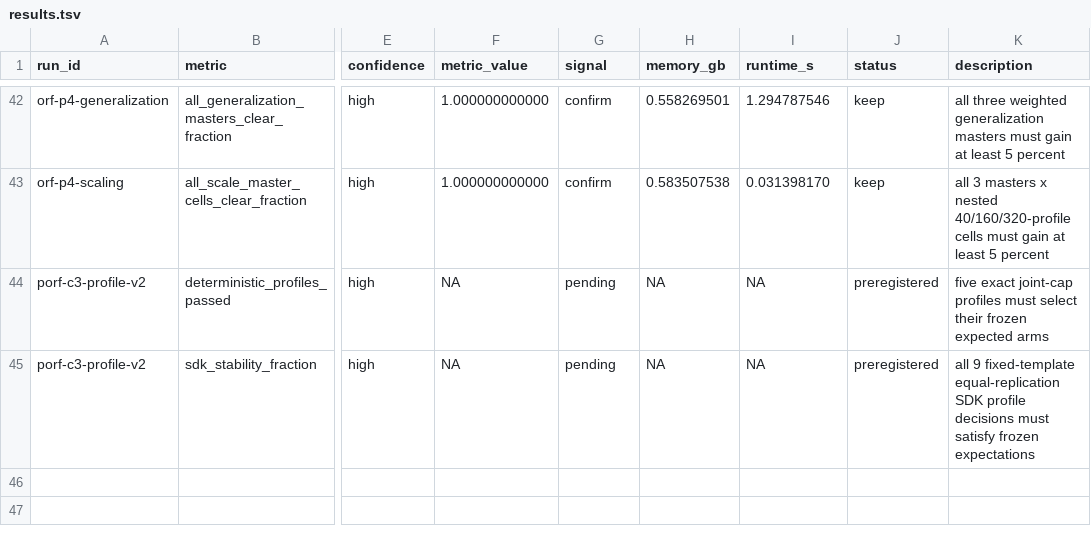
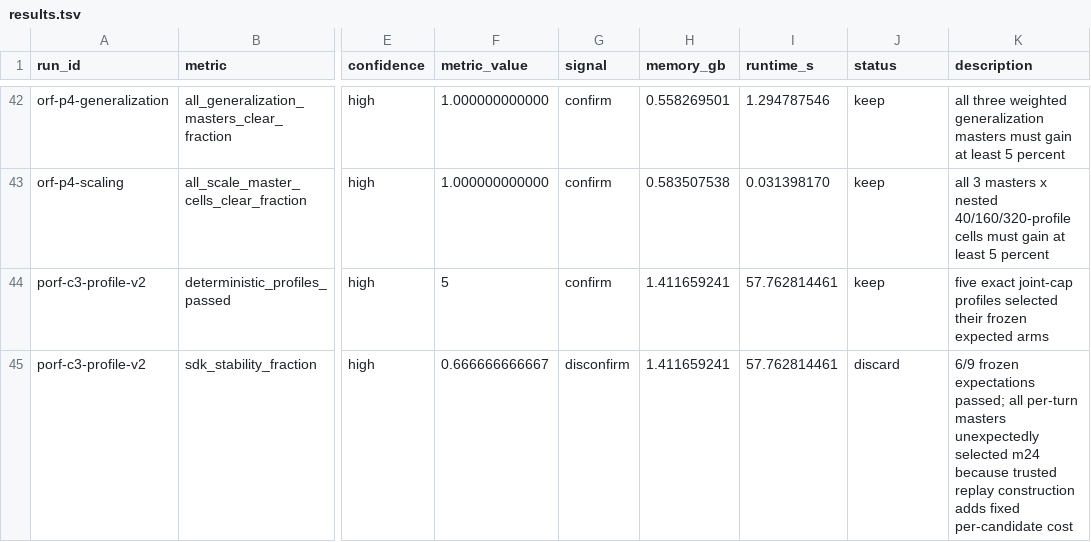
Before and after one commit to wms2537/agent-security, a TSV file: results.tsv, drawn as a sheet; only a part is shown, gaps mark what is left out; the diff names each change by its address in the sheet, - before the commit and + after, or states it on an @@ line.

Commit message:
research: profile PORF replay construction, result disconfirm

```diff
--- a/results.tsv
+++ b/results.tsv
-F44 (metric_value): NA
+F44 (metric_value): 5
-G44 (signal): pending
+G44 (signal): confirm
-H44:H45 (memory_gb): NA
+H44:H45 (memory_gb): 1.411659241
-I44:I45 (runtime_s): NA
+I44:I45 (runtime_s): 57.762814461
-J44 (status): preregistered
+J44 (status): keep
-K44 (description): …joint-cap profiles must select their frozen…
+K44 (description): …joint-cap profiles selected their frozen…
-F45 (metric_value): NA
+F45 (metric_value): 0.666666666667
-G45 (signal): pending
+G45 (signal): disconfirm
-J45 (status): preregistered
+J45 (status): discard
-K45 (description): all 9 fixed-template equal-replication SDK profile decisions must satisfy frozen expectations
+K45 (description): 6/9 frozen expectations passed; all per-turn masters unexpectedly selected m24 because trusted replay construction adds fixed per-candidate cost
```
Also changed, not shown: 7 other files.
